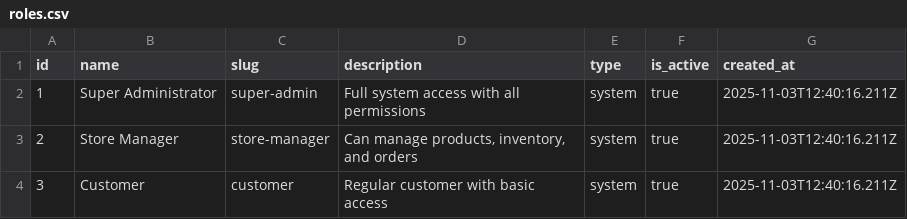
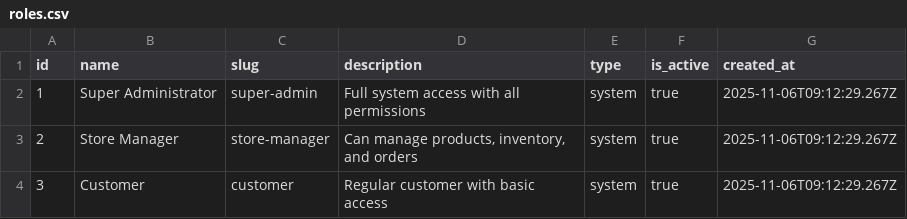
Before and after one commit to sproutogroup/brandably-db-seeder, a CSV file: output/roles.csv, drawn as a sheet.

Commit message:
Update role and user data timestamps; enhance category sorting and fix discount calculation
- Updated timestamps in roles.csv and users.csv to reflect the new date.
- Added a predefined sorted array for categories in categoriesProcessor.js to ensure consistent sorting.
- Implemented custom sorting logic for categories based on the predefined array.
- Fixed the discount calculation in printDiscountsProcessor.js to correctly compute the value based on net price only.

```diff
--- a/output/roles.csv
+++ b/output/roles.csv
@@ -1,4 +1,4 @@
 id,name,slug,description,type,is_active,created_at
-1,Super Administrator,super-admin,Full system access with all permissions,system,true,2025-11-03T12:40:16.211Z
-2,Store Manager,store-manager,"Can manage products, inventory, and orders",system,true,2025-11-03T12:40:16.211Z
-3,Customer,customer,Regular customer with basic access,system,true,2025-11-03T12:40:16.211Z
+1,Super Administrator,super-admin,Full system access with all permissions,system,true,2025-11-06T09:12:29.267Z
+2,Store Manager,store-manager,"Can manage products, inventory, and orders",system,true,2025-11-06T09:12:29.267Z
+3,Customer,customer,Regular customer with basic access,system,true,2025-11-06T09:12:29.267Z
```
Also changed, not shown: output/permissions.csv, output/print_bulk_discount_tiers.csv, 7 other files.
